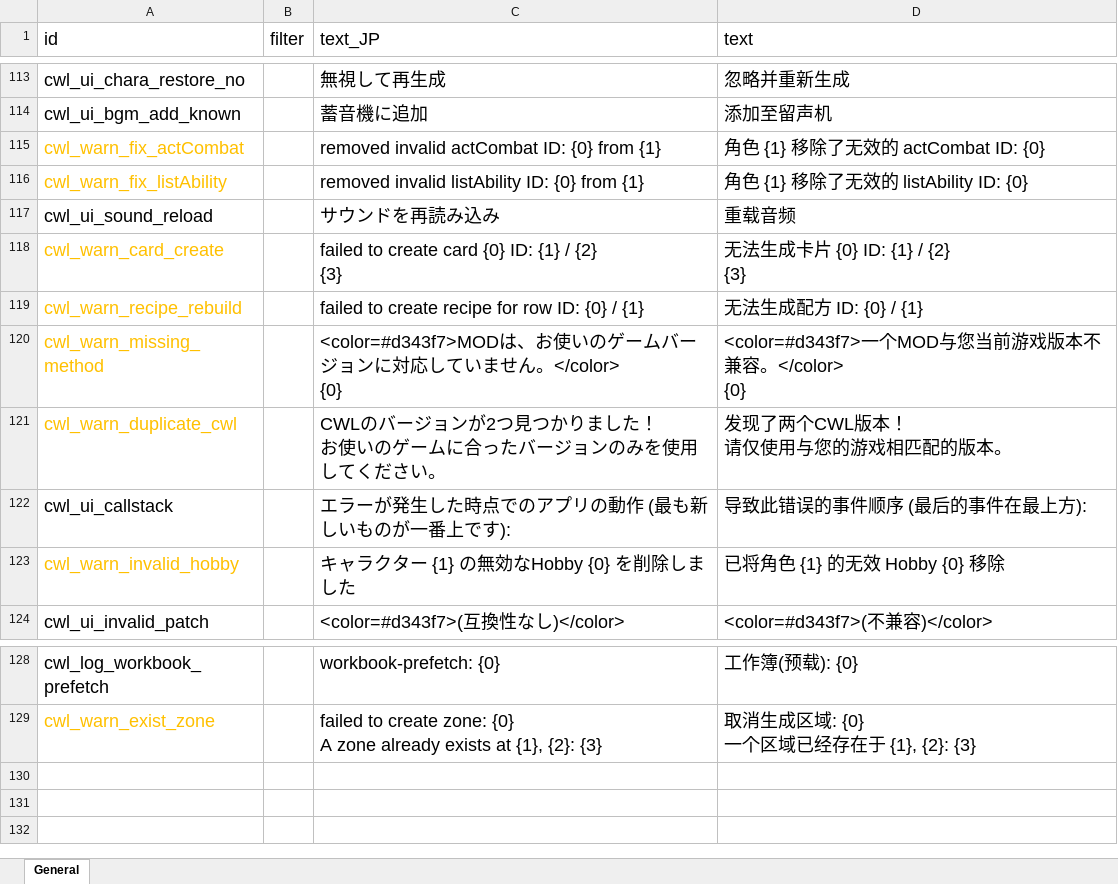
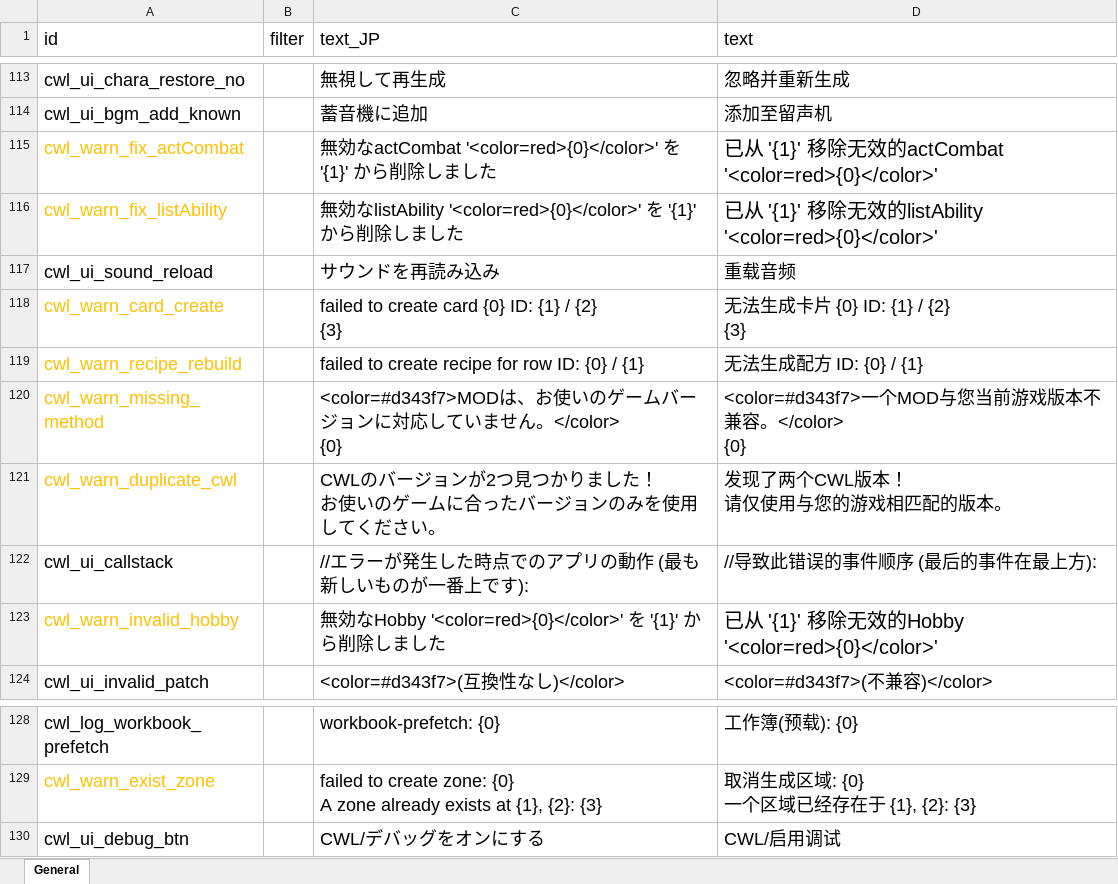
Before and after one commit to gottyduke/Elin.Plugins, an Excel workbook: CustomWhateverLoader/LangMod/CN/cwl_sources.xlsx, sheet General, drawn as a sheet; only a part is shown, gaps mark what is left out; values as stored, in another font and other column widths than the file's, no borders; the diff names each change by its address in the sheet, - before the commit and + after, or states it on an @@ line.

```diff
--- a/CustomWhateverLoader/LangMod/CN/cwl_sources.xlsx (sheet General)
+++ b/CustomWhateverLoader/LangMod/CN/cwl_sources.xlsx (sheet General)
-C115 (text_JP): removed invalid actCombat ID: {0} from {1}
+C115 (text_JP): 無効なactCombat '<color=red>{0}</color>' を '{1}' から削除しました
-D115 (text): 角色 {1} 移除了无效的 actCombat ID: {0}
+D115 (text): 已从 '{1}' 移除无效的actCombat '<color=red>{0}</color>'
@@ D115:D116 text size: larger @@
-C116 (text_JP): removed invalid listAbility ID: {0} from {1}
+C116 (text_JP): 無効なlistAbility '<color=red>{0}</color>' を '{1}' から削除しました
-D116 (text): 角色 {1} 移除了无效的 listAbility ID: {0}
+D116 (text): 已从 '{1}' 移除无效的listAbility '<color=red>{0}</color>'
-C122 (text_JP): エラーが発生した時点でのアプリの動作 (最も新しいものが一番上です):
+C122 (text_JP): //エラーが発生した時点でのアプリの動作 (最も新しいものが一番上です):
-D122 (text): 导致此错误的事件顺序 (最后的事件在最上方):
+D122 (text): //导致此错误的事件顺序 (最后的事件在最上方):
-C123 (text_JP): キャラクター {1} の無効なHobby {0} を削除しました
+C123 (text_JP): 無効なHobby '<color=red>{0}</color>' を '{1}' から削除しました
-D123 (text): 已将角色 {1} 的无效 Hobby {0} 移除
+D123 (text): 已从 '{1}' 移除无效的Hobby '<color=red>{0}</color>'
@@ D123 text size: larger @@
+row 130: cwl_ui_debug_btn |  | CWL/デバッグをオンにする | CWL/启用调试
```
Also changed, not shown: CustomWhateverLoader/LangMod/EN/cwl_sources.xlsx, 2 other files.
